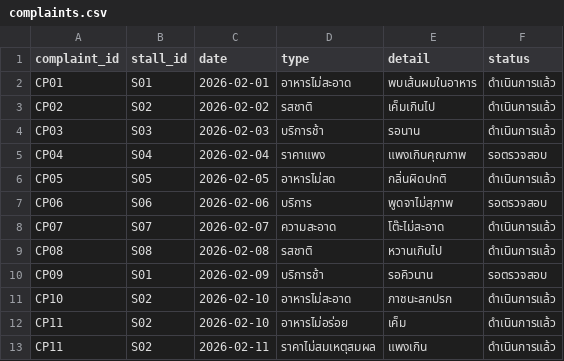
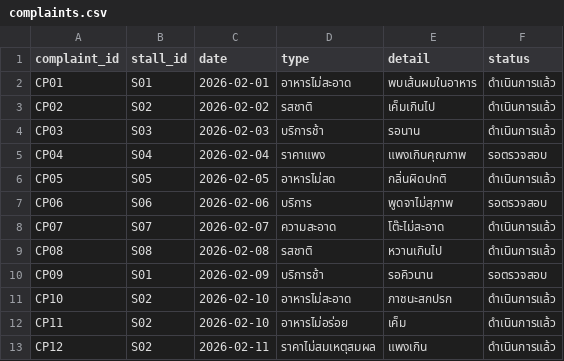
Before and after one commit to Aireen-jrk/MVC_exitexam_2-68-65051013, a CSV file: food-complaint-mvc/data/complaints.csv, drawn as a sheet.

Commit message:
Update complaints.csv

```diff
--- a/food-complaint-mvc/data/complaints.csv
+++ b/food-complaint-mvc/data/complaints.csv
@@ -12,2 +12,2 @@ CP10,S02,2026-02-10,อาหารไม่สะอาด,ภาชนะส
 CP11,S02,2026-02-10,อาหารไม่อร่อย,เค็ม,ดำเนินการแล้ว
-CP11,S02,2026-02-11,ราคาไม่สมเหตุสมผล,แพงเกิน,ดำเนินการแล้ว
+CP12,S02,2026-02-11,ราคาไม่สมเหตุสมผล,แพงเกิน,ดำเนินการแล้ว
```
